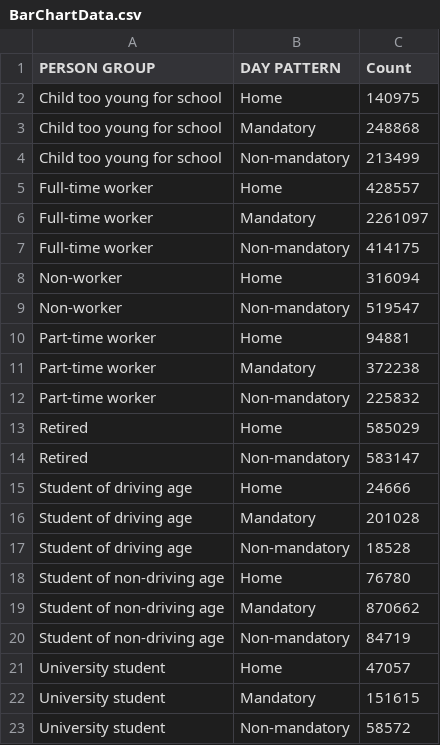
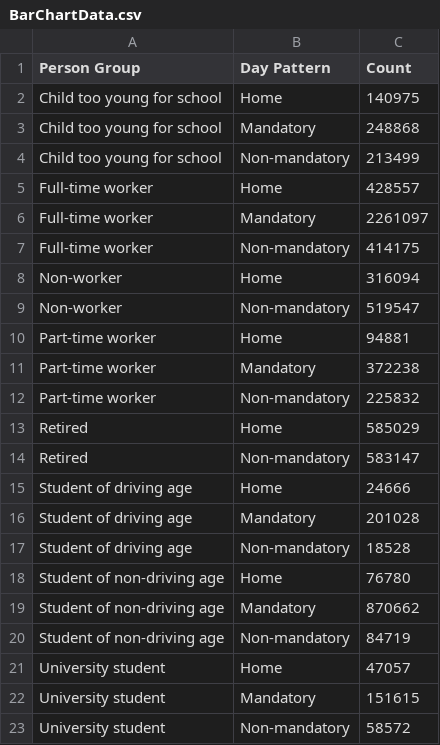
Before and after one commit to atlregional/ABMVIZ, a CSV file: data/BS10/BarChartData.csv, drawn as a sheet.

Commit message:
data update

```diff
--- a/data/BS10/BarChartData.csv
+++ b/data/BS10/BarChartData.csv
@@ -1,2 +1,2 @@
-PERSON GROUP,DAY PATTERN,Count
+Person Group,Day Pattern,Count
 Child too young for school,Home,140975
```
Also changed, not shown: data/BS10/TreeMapData.csv, data/NB2040/BarChartData.csv, 30 other files.
